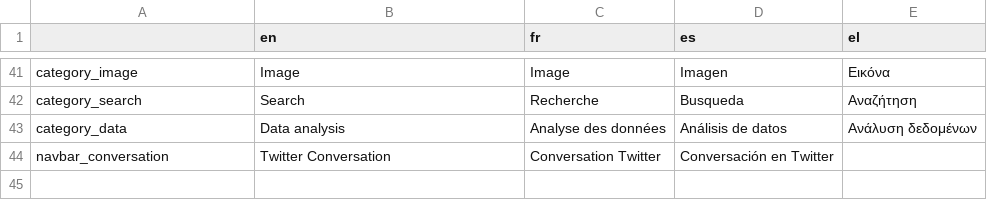
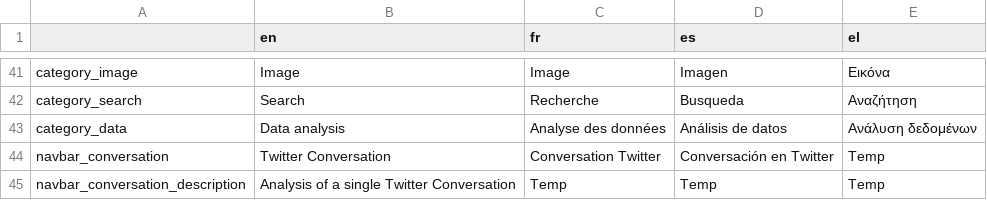
Before and after one commit to AFP-Medialab/verification-plugin, a TSV file: src/LocalDictionary/components/NavItems/tools/Alltools.tsv, drawn as a sheet; only a part is shown, gaps mark what is left out.

Commit message:
finally managed to get the description to appear -- why is this so hard?

```diff
--- a/src/LocalDictionary/components/NavItems/tools/Alltools.tsv
+++ b/src/LocalDictionary/components/NavItems/tools/Alltools.tsv
@@ -43,2 +43,3 @@ category_search	Search	Recherche	Busqueda	Αναζήτηση
 category_data	Data analysis	Analyse des données	Análisis de datos	Ανάλυση δεδομένων
-navbar_conversation	Twitter Conversation	Conversation Twitter	Conversación en Twitter
+navbar_conversation	Twitter Conversation	Conversation Twitter	Conversación en Twitter	Temp
+navbar_conversation_description	Analysis of a single Twitter Conversation	Temp	Temp	Temp
```
Also changed, not shown: 1 other file.
